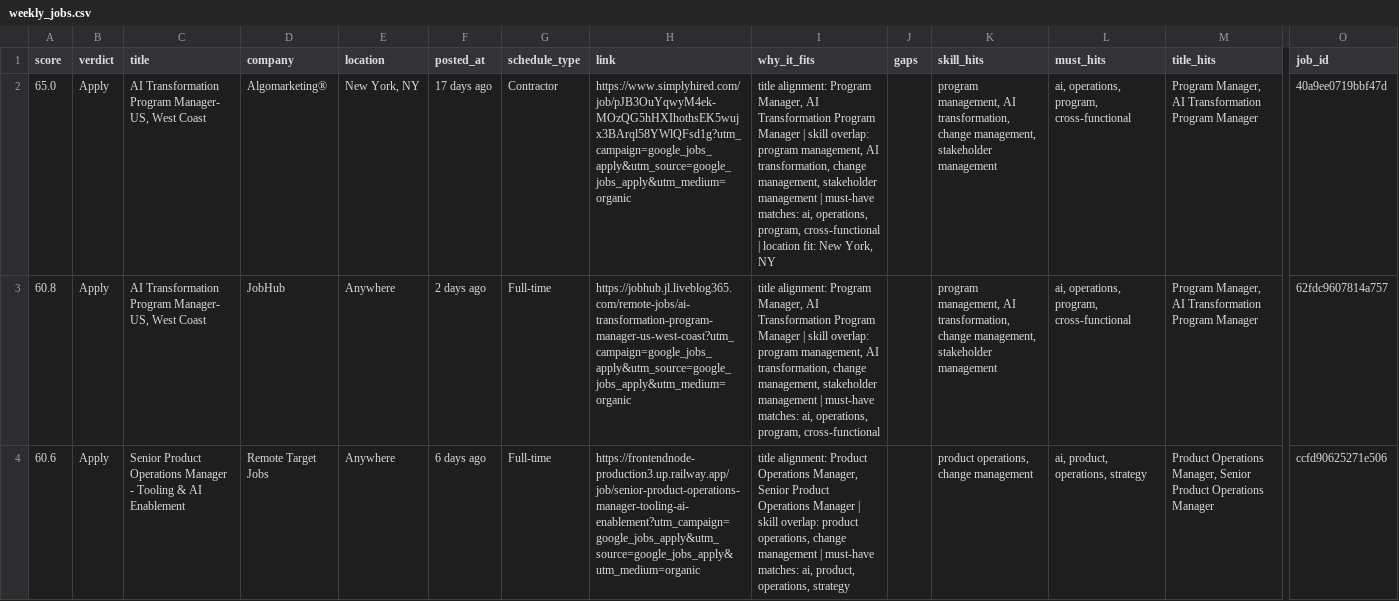
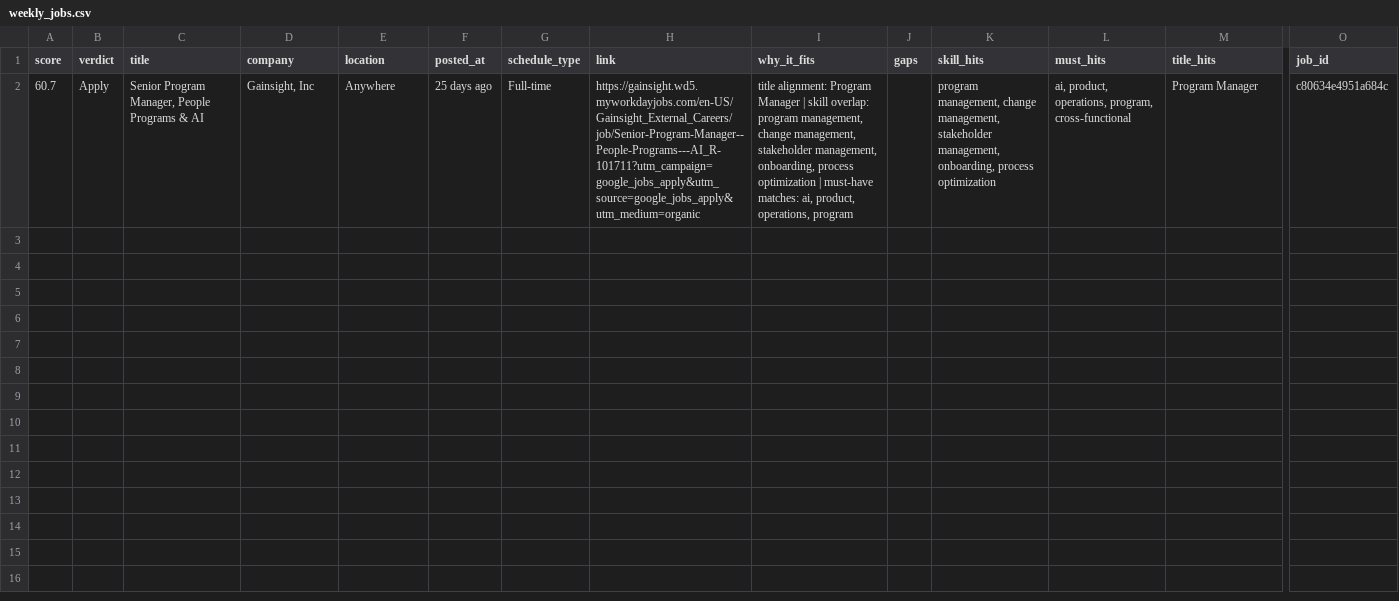
Before and after one commit to adibahamed0706-design/job-agent-v2, a CSV file: output/weekly_jobs.csv, drawn as a sheet; only a part is shown, gaps mark what is left out; removed rows and columns are numbered as before the commit, all else as after; rows hold the shown columns only; the diff names each change by its address in the sheet, - before the commit and + after, or states it on an @@ line.

```diff
--- a/output/weekly_jobs.csv
+++ b/output/weekly_jobs.csv
-row 2: 65.0 | Apply | AI Transformation Program Manager- US, West Coast | Algomarketing® | New York, NY | 17 days ago | Contractor | https://www.simplyhired.com/job/pJB3OuYqwyM4ek-MOzQG5hHXIhothsEK5wujx3BArql58YWlQFsd1g?utm_campaign=google_jobs_apply&utm_source=google_jobs_apply&utm_medium=organic | title alignment: Program Manager, AI Transformation Program Manager | skill overlap: program management, AI transformation, change management, stakeholder management | must-have matches: ai, operations, program, cross-functional | location fit: New York, NY |  | program management, AI transformation, change management, stakeholder management | ai, operations, program, cross-functional | Program Manager, AI Transformation Program Manager | 40a9ee0719bbf47d
-row 3: 60.8 | Apply | AI Transformation Program Manager- US, West Coast | JobHub | Anywhere | 2 days ago | Full-time | https://jobhub.jl.liveblog365.com/remote-jobs/ai-transformation-program-manager-us-west-coast?utm_campaign=google_jobs_apply&utm_source=google_jobs_apply&utm_medium=organic | title alignment: Program Manager, AI Transformation Program Manager | skill overlap: program management, AI transformation, change management, stakeholder management | must-have matches: ai, operations, program, cross-functional |  | program management, AI transformation, change management, stakeholder management | ai, operations, program, cross-functional | Program Manager, AI Transformation Program Manager | 62fdc9607814a757
-row 4: 60.6 | Apply | Senior Product Operations Manager - Tooling & AI Enablement | Remote Target Jobs | Anywhere | 6 days ago | Full-time | https://frontendnode-production3.up.railway.app/job/senior-product-operations-manager-tooling-ai-enablement?utm_campaign=google_jobs_apply&utm_source=google_jobs_apply&utm_medium=organic | title alignment: Product Operations Manager, Senior Product Operations Manager | skill overlap: product operations, change management | must-have matches: ai, product, operations, strategy |  | product operations, change management | ai, product, operations, strategy | Product Operations Manager, Senior Product Operations Manager | ccfd90625271e506
+row 2: 60.7 | Apply | Senior Program Manager, People Programs & AI | Gainsight, Inc | Anywhere | 25 days ago | Full-time | https://gainsight.wd5.myworkdayjobs.com/en-US/Gainsight_External_Careers/job/Senior-Program-Manager--People-Programs---AI_R-101711?utm_campaign=google_jobs_apply&utm_source=google_jobs_apply&utm_medium=organic | title alignment: Program Manager | skill overlap: program management, change management, stakeholder management, onboarding, process optimization | must-have matches: ai, product, operations, program |  | program management, change management, stakeholder management, onboarding, process optimization | ai, product, operations, program, cross-functional | Program Manager | c80634e4951a684c
```
Also changed, not shown: 2 other files.
